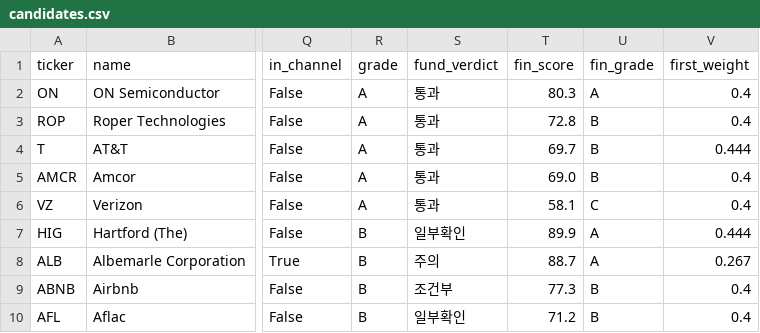
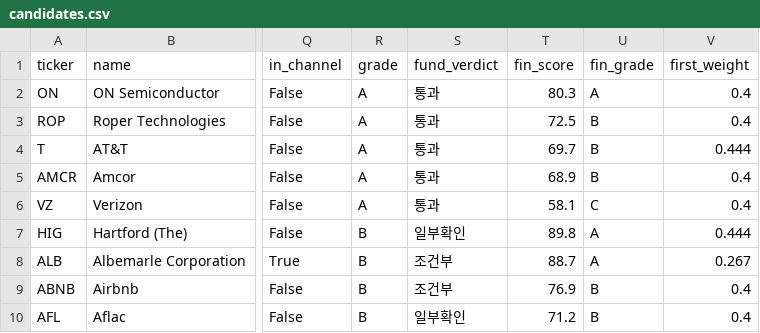
Before and after one commit to realmanbae183/screener, a CSV file: candidates.csv, drawn as a sheet; only a part is shown, gaps mark what is left out; the diff covers the shown part only; the diff names each change by its address in the sheet, - before the commit and + after, or states it on an @@ line.

```diff
--- a/candidates.csv
+++ b/candidates.csv
-T3 (fin_score): 72.8
+T3 (fin_score): 72.5
-T5 (fin_score): 69.0
+T5 (fin_score): 68.9
-T7 (fin_score): 89.9
+T7 (fin_score): 89.8
-S8 (fund_verdict): 주의
+S8 (fund_verdict): 조건부
-T9 (fin_score): 77.3
+T9 (fin_score): 76.9
```
Also changed, not shown: 1 added row, 1 removed row and 3 edited cells elsewhere in this file, 2 other files.
